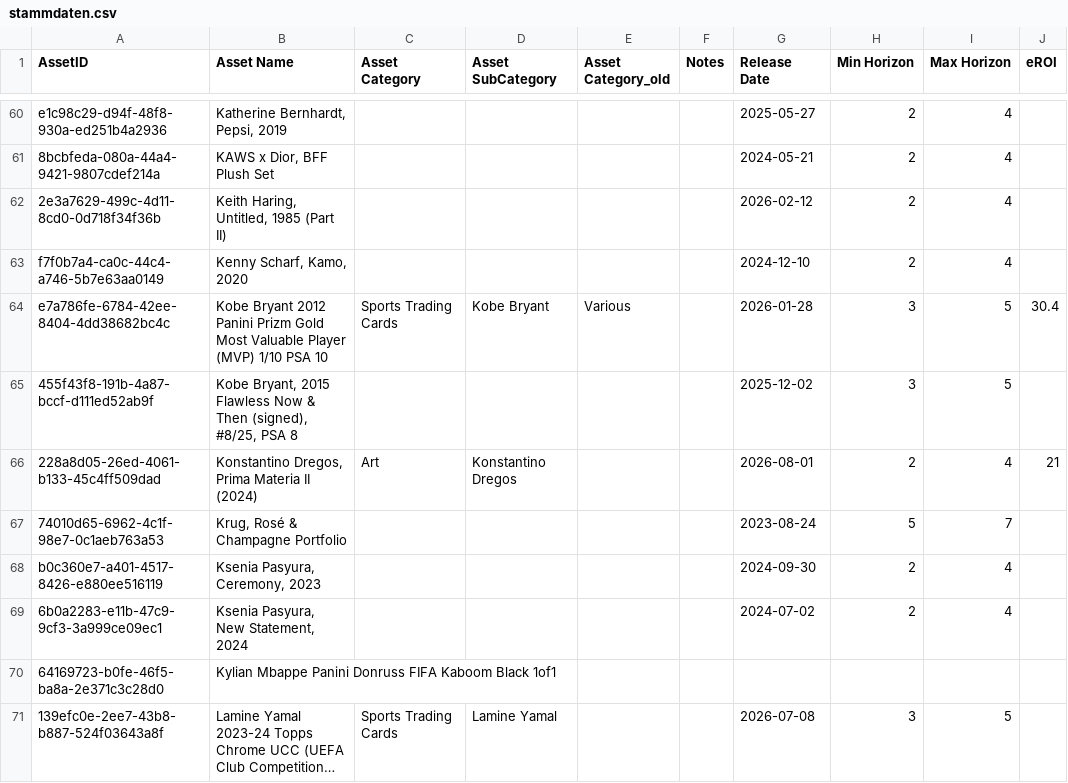
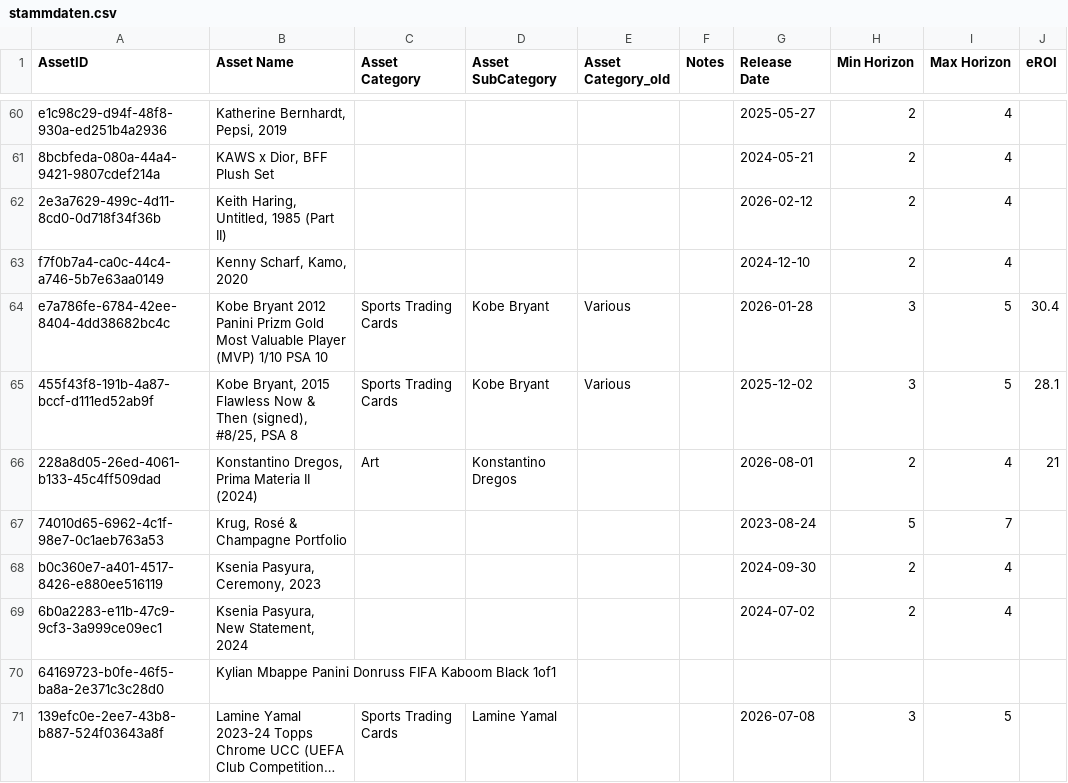
Before and after one commit to Munotstadt/splintdatacollector, a CSV file: data/stammdaten.csv, drawn as a sheet; only a part is shown, gaps mark what is left out; long unchanged cells end in ….

Commit message:
Stammdaten aktualisiert – 04.08.2026 19:01:09

```diff
--- a/data/stammdaten.csv
+++ b/data/stammdaten.csv
@@ -64,3 +64,3 @@ f7f0b7a4-ca0c-44c4-a746-5b7e63aa0149,"Kenny Scharf, Kamo, 2020",,,,,2024-12-10,2
 e7a786fe-6784-42ee-8404-4dd38682bc4c,Kobe Bryant 2012 Panini Prizm Gold Most Valuable Player (MVP) 1/10 PSA 10,Sports Trading Cards,Kobe Bryant,Various,,2026-01-28,3,5,30.4
-455f43f8-191b-4a87-bccf-d111ed52ab9f,"Kobe Bryant, 2015 Flawless Now & Then (signed), #8/25, PSA 8",,,,,2025-12-02,3,5,
+455f43f8-191b-4a87-bccf-d111ed52ab9f,"Kobe Bryant, 2015 Flawless Now & Then (signed), #8/25, PSA 8",Sports Trading Cards,Kobe Bryant,Various,,2025-12-02,3,5,28.1
 228a8d05-26ed-4061-b133-45c4ff509dad,"Konstantino Dregos, Prima Materia II (2024)",Art,Konstantino Dregos,,,2026-08-01,2,4,21
```
